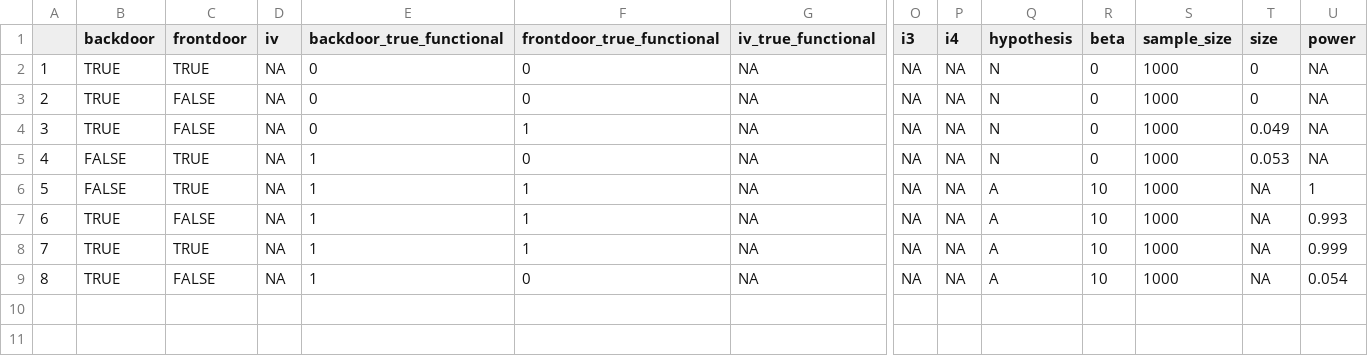
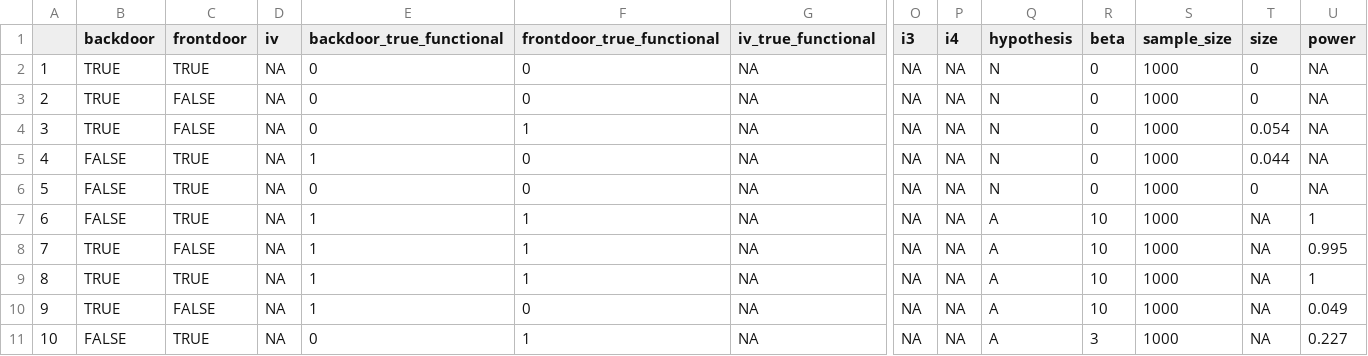
Before and after one commit to gui33627/evidence-factor-simulation, a CSV file: simulation_outputs/df_backdoor_frontdoor_1000.csv, drawn as a sheet; only a part is shown, gaps mark what is left out; addresses are those after the commit; rows hold the shown columns only; the diff names each change by its address in the sheet, - before the commit and + after, or states it on an @@ line.

```diff
--- a/simulation_outputs/df_backdoor_frontdoor_1000.csv
+++ b/simulation_outputs/df_backdoor_frontdoor_1000.csv
-T4 (size): 0.049
+T4 (size): 0.054
-T5 (size): 0.053
+T5 (size): 0.044
+row 6: 5 | FALSE | TRUE | NA | 0 | 0 | NA | NA | NA | N | 0 | 1000 | 0 | NA
@@ column A renumbered between rows 7 and 10 @@
-U8 (power): 0.993
+U8 (power): 0.995
-U9 (power): 0.999
+U9 (power): 1
-U10 (power): 0.054
+U10 (power): 0.049
+row 11: 10 | FALSE | TRUE | NA | 0 | 1 | NA | NA | NA | A | 3 | 1000 | NA | 0.227
```
Also changed, not shown: simulation_outputs/df_backdoor_frontdoor_250.csv, simulation_outputs/df_backdoor_frontdoor_750.csv, 41 other files.
